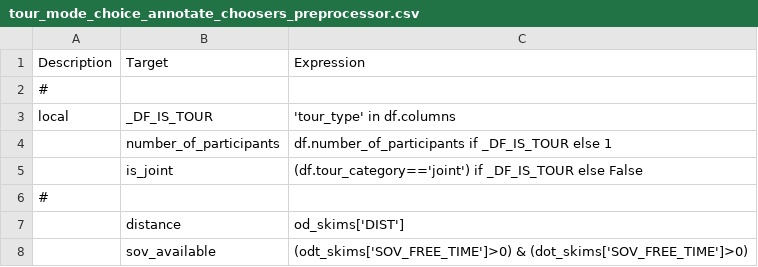
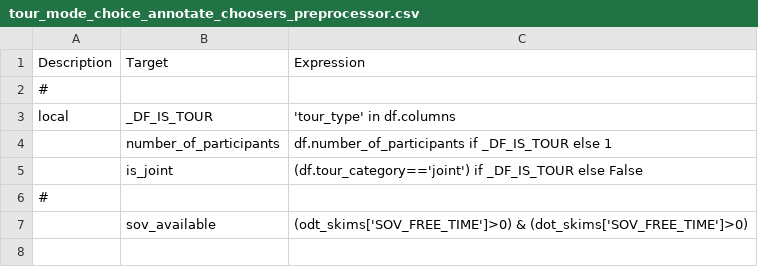
Before and after one commit to wsp-sag/client_arc_activitysim, a CSV file: configs/tour_mode_choice_annotate_choosers_preprocessor.csv, drawn as a sheet.

Commit message:
removed reference to DIST skim matrix

```diff
--- a/configs/tour_mode_choice_annotate_choosers_preprocessor.csv
+++ b/configs/tour_mode_choice_annotate_choosers_preprocessor.csv
@@ -6,3 +6,2 @@ local,_DF_IS_TOUR,'tour_type' in df.columns
 #,,
-,distance,od_skims['DIST']
 ,sov_available,(odt_skims['SOV_FREE_TIME']>0) & (dot_skims['SOV_FREE_TIME']>0)
```
